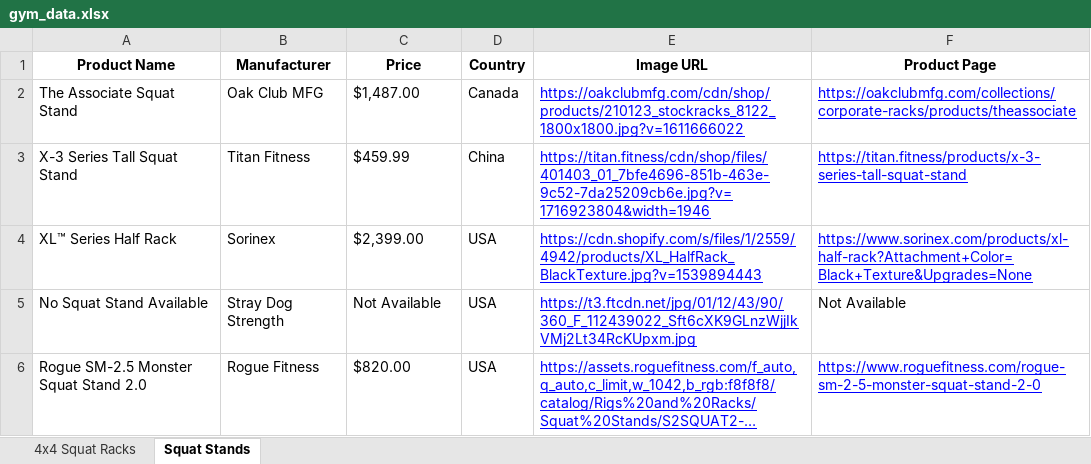
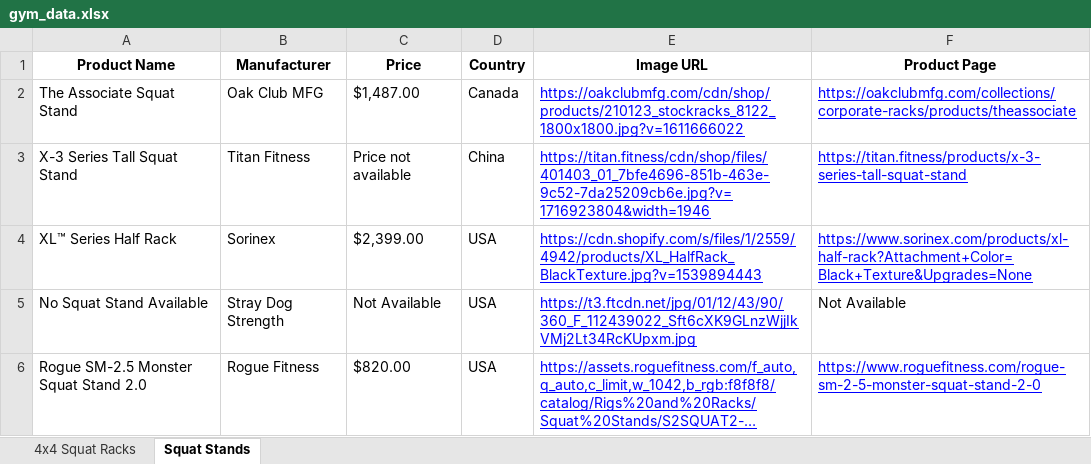
Before and after one commit to eyegiazaryan/gym-equipment-tracker, an Excel workbook: gym_data.xlsx, sheet Squat Stands, drawn as a sheet; long unchanged cells end in …; values as stored, in another font and other column widths than the file's, no borders; the diff names each change by its address in the sheet, - before the commit and + after, or states it on an @@ line.

```diff
--- a/gym_data.xlsx (sheet Squat Stands)
+++ b/gym_data.xlsx (sheet Squat Stands)
-C3 (Price): $459.99
+C3 (Price): Price not available
```
Also changed, not shown: 1 other file.
